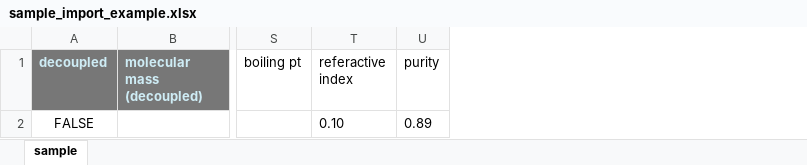
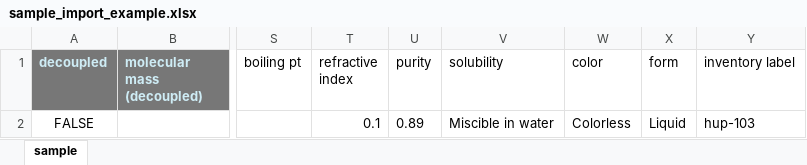
Before and after one commit to ComPlat/chemotion_ELN, an Excel workbook: public/xlsx/sample_import_example.xlsx, sheet sample, drawn as a sheet; only a part is shown, gaps mark what is left out; values as stored, in another font and other column widths than the file's, no borders; removed rows and columns are numbered as before the commit, all else as after; the diff names each change by its address in the sheet, - before the commit and + after, or states it on an @@ line.

Commit message:
refactor: update import templates with additional fields and add validation for import of new fields using column mapping and data validation feature

```diff
--- a/public/xlsx/sample_import_example.xlsx (sheet sample)
+++ b/public/xlsx/sample_import_example.xlsx (sheet sample)
-column T (referactive index), row 2: 0.10
+column T (refractive index), row 2: 0.1
+column V (solubility), row 2: Miscible in water
+column W (color), row 2: Colorless
+column X (form), row 2: Liquid
+column Y (inventory label), row 2: hup-103
```
Also changed, not shown: public/xlsx/chemical_import_template.xlsx, public/xlsx/sample_import_template_01.xlsx, 4 other files.
